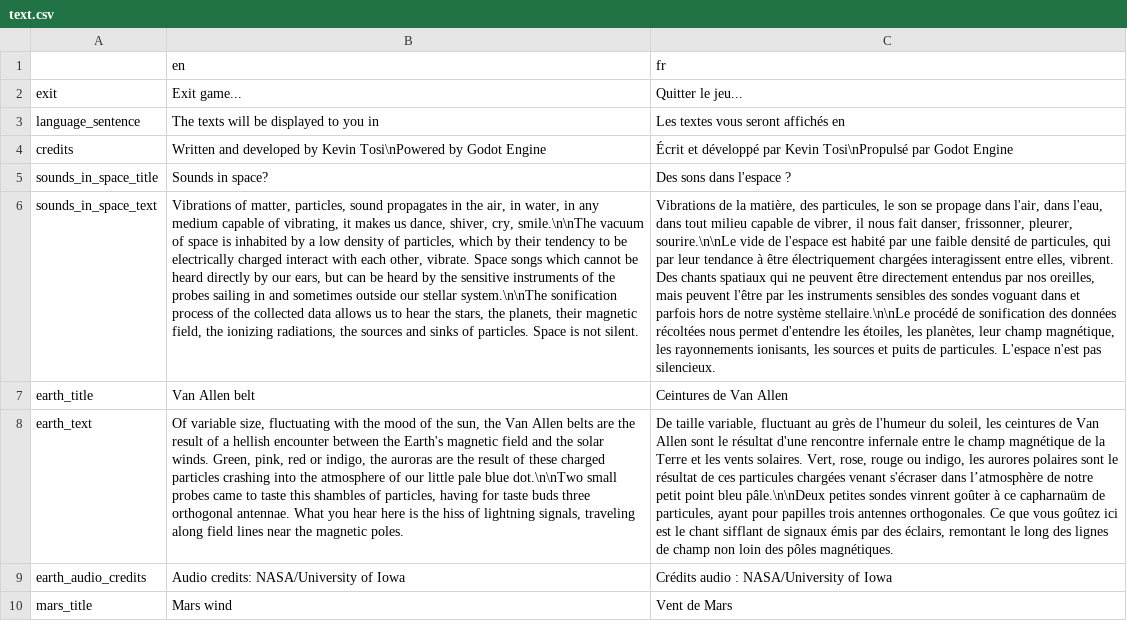
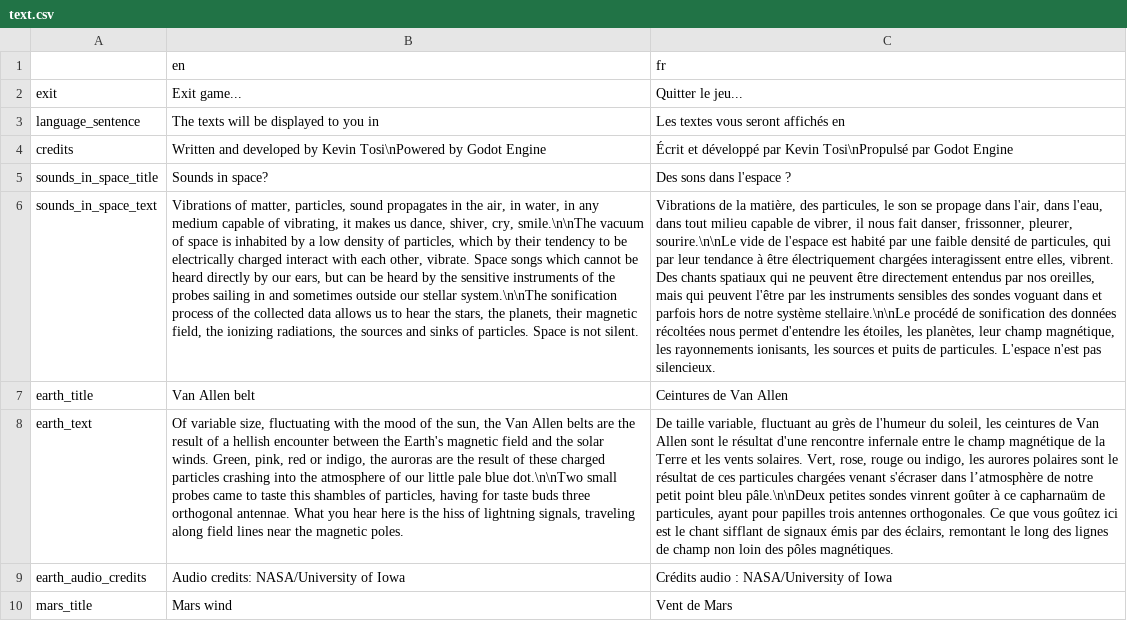
Before and after one commit to lekernelpanic/pound-probe, a CSV file: sound-probe/text/text.csv, drawn as a sheet; only a part is shown; the diff covers the shown part only; the diff names each change by its address in the sheet, - before the commit and + after, or states it on an @@ line.

Commit message:
Text corrections

```diff
--- a/sound-probe/text/text.csv
+++ b/sound-probe/text/text.csv
-C6 (fr): …oreilles, mais peuvent l'être…
+C6 (fr): …oreilles, mais qui peuvent l'être…
```
Also changed, not shown: 5 edited cells elsewhere in this file, 2 other files.
